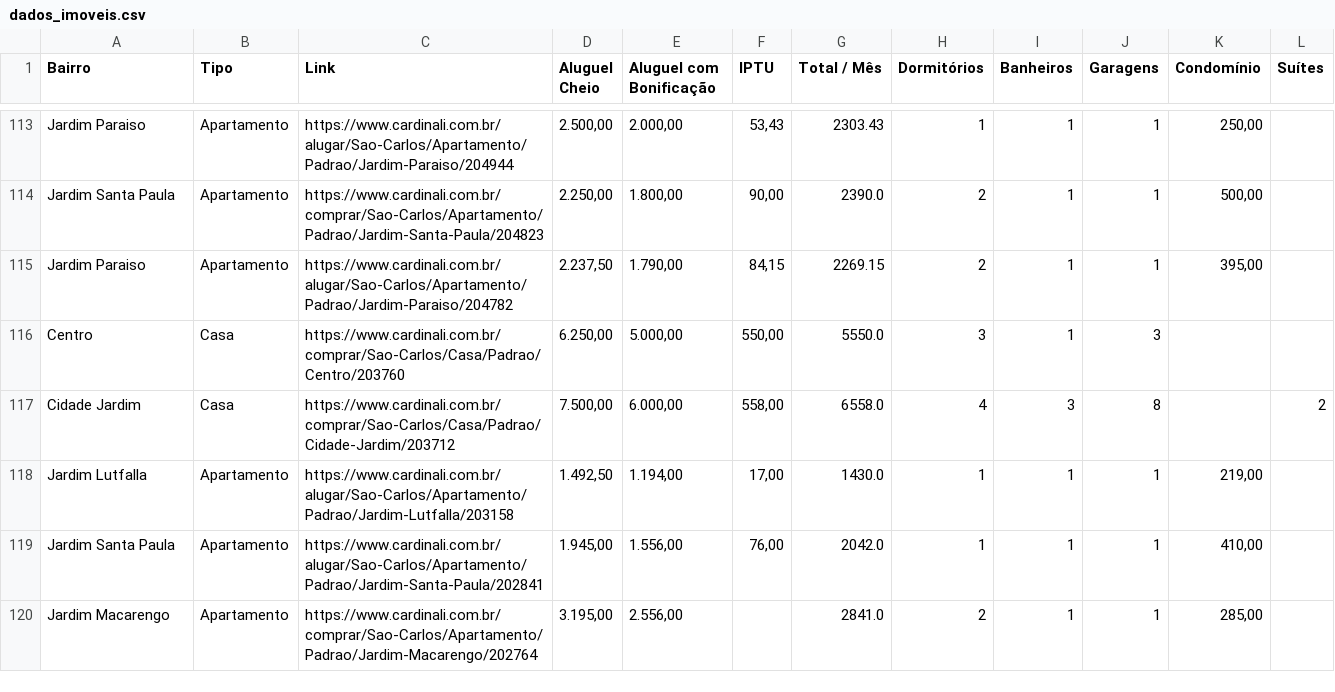
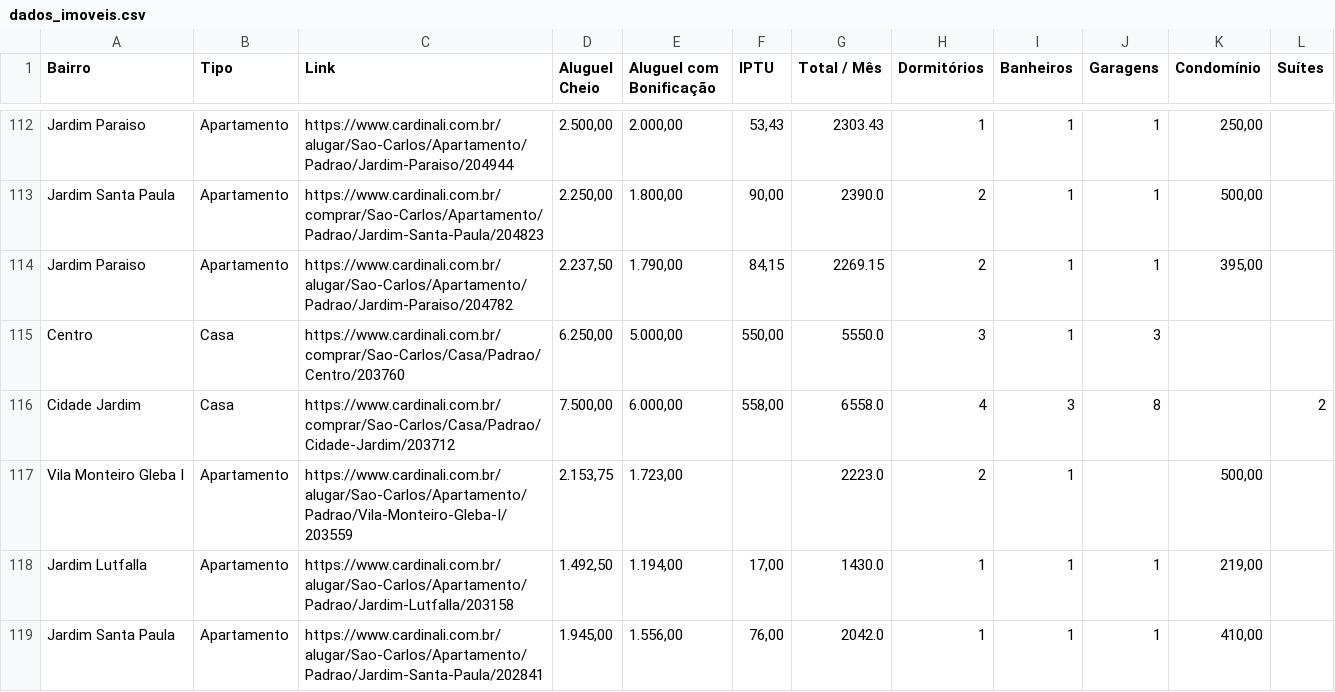
Before and after one commit to imarcososhiro/imobiliario_universitario, a CSV file: dados/dados_imoveis.csv, drawn as a sheet; only a part is shown, gaps mark what is left out; the shorter side is filled out with more unchanged rows; the diff covers the shown part only; the diff names each change by its address in the sheet, - before the commit and + after, or states it on an @@ line.

```diff
--- a/dados/dados_imoveis.csv
+++ b/dados/dados_imoveis.csv
+row 117: Vila Monteiro Gleba I | Apartamento | https://www.cardinali.com.br/alugar/Sao-Carlos/Apartamento/Padrao/Vila-Monteiro-Gleba-I/203559 | 2.153,75 | 1.723,00 |  | 2223.0 | 2 | 1 |  | 500,00
```
Also changed, not shown: 2 added rows, 5 removed rows and 2 edited cells elsewhere in this file.
